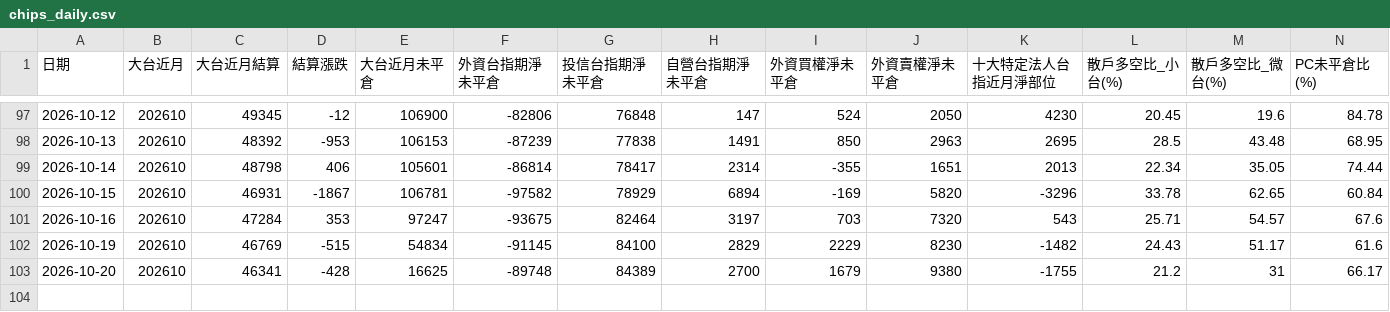
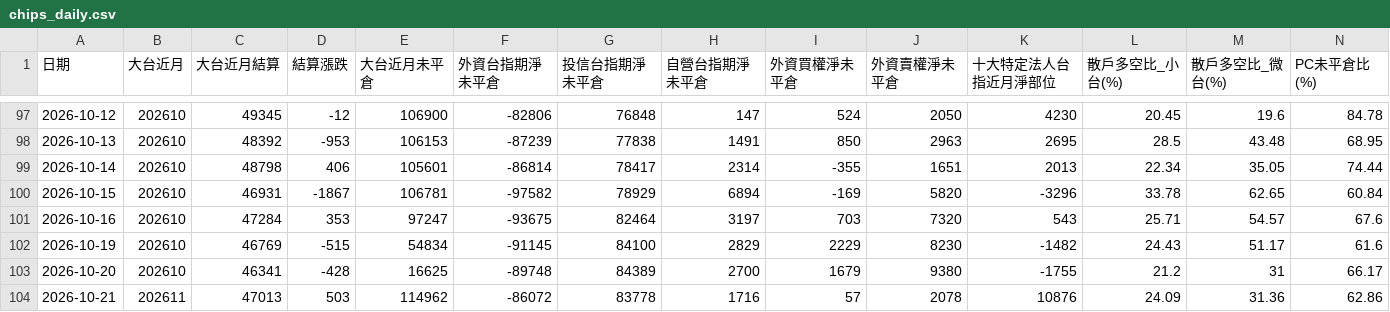
Before and after one commit to optoptoptopt/taiwan-futures-daily, a CSV file: data/chips_daily.csv, drawn as a sheet; only a part is shown, gaps mark what is left out; rows hold the shown columns only; the diff names each change by its address in the sheet, - before the commit and + after, or states it on an @@ line.

```diff
--- a/data/chips_daily.csv
+++ b/data/chips_daily.csv
+row 104: 2026-10-21 | 202611 | 47013 | 503 | 114962 | -86072 | 83778 | 1716 | 57 | 2078 | 10876 | 24.09 | 31.36 | 62.86
```
Also changed, not shown: data/basis_daily.csv.
